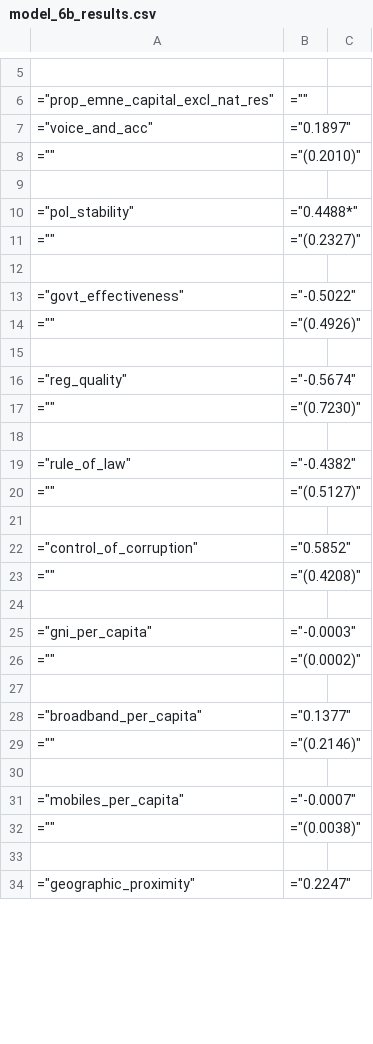
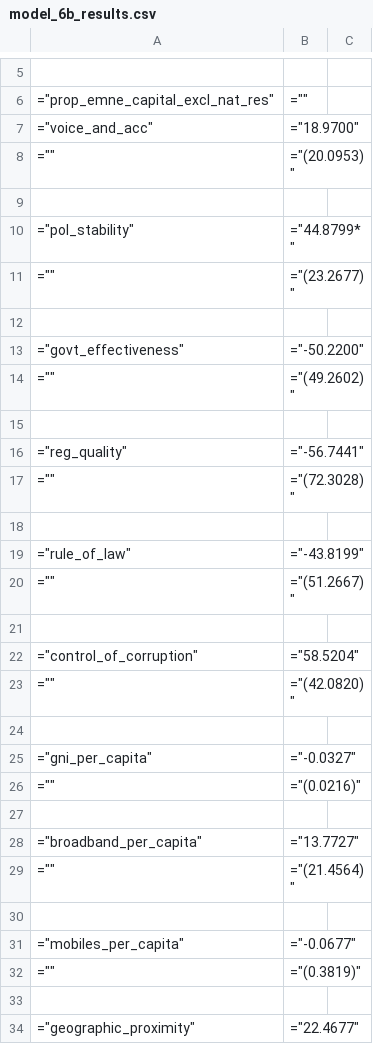
Before and after one commit to andrewkentjohnston/cuervo_cazurra_and_genc_replication_project, a CSV file: results/model_6b_results.csv, drawn as a sheet; only a part is shown, gaps mark what is left out; the diff covers the shown part only.

```diff
--- a/results/model_6b_results.csv
+++ b/results/model_6b_results.csv
@@ -6,29 +6,29 @@
 ="prop_emne_capital_excl_nat_res",=""
-="voice_and_acc",="0.1897"
-="",="(0.2010)"
+="voice_and_acc",="18.9700"
+="",="(20.0953)"
 
-="pol_stability",="0.4488*"
-="",="(0.2327)"
+="pol_stability",="44.8799*"
+="",="(23.2677)"
 
-="govt_effectiveness",="-0.5022"
-="",="(0.4926)"
+="govt_effectiveness",="-50.2200"
+="",="(49.2602)"
 
-="reg_quality",="-0.5674"
-="",="(0.7230)"
+="reg_quality",="-56.7441"
+="",="(72.3028)"
 
-="rule_of_law",="-0.4382"
-="",="(0.5127)"
+="rule_of_law",="-43.8199"
+="",="(51.2667)"
 
-="control_of_corruption",="0.5852"
-="",="(0.4208)"
+="control_of_corruption",="58.5204"
+="",="(42.0820)"
 
-="gni_per_capita",="-0.0003"
-="",="(0.0002)"
+="gni_per_capita",="-0.0327"
+="",="(0.0216)"
 
-="broadband_per_capita",="0.1377"
-="",="(0.2146)"
+="broadband_per_capita",="13.7727"
+="",="(21.4564)"
 
-="mobiles_per_capita",="-0.0007"
-="",="(0.0038)"
+="mobiles_per_capita",="-0.0677"
+="",="(0.3819)"
 
-="geographic_proximity",="0.2247"
+="geographic_proximity",="22.4677"
```
Also changed, not shown: 8 edited cells elsewhere in this file, results/model_3a_results.csv, results/model_3b_results.csv, 49 other files.
